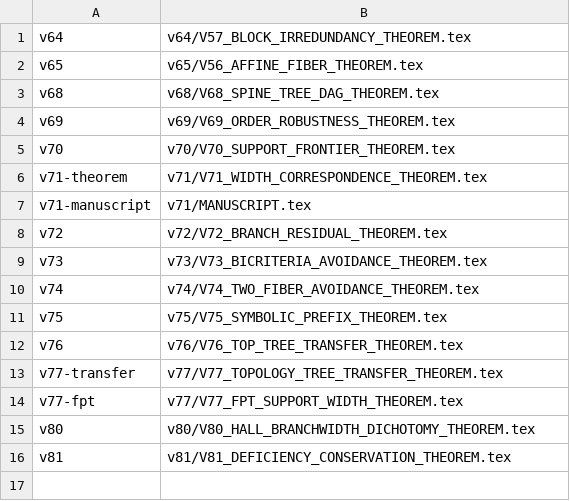
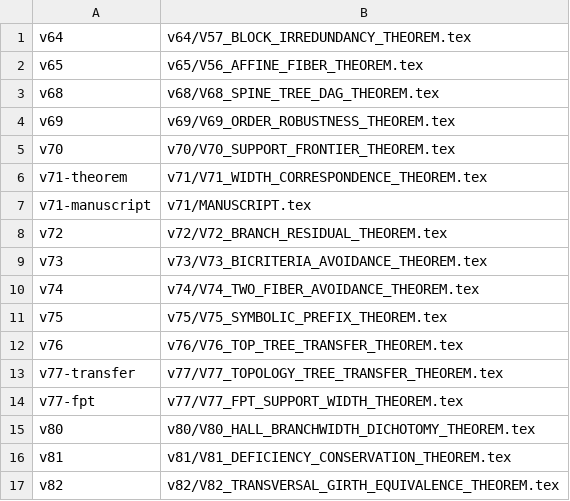
Before and after one commit to suarezrafael/logbook, a TSV file: research/p-vs-np/LATEX_MODULES.tsv, drawn as a sheet; the diff names each change by its address in the sheet, - before the commit and + after, or states it on an @@ line.

Commit message:
Laboratory V82: transversal girth complexity audit
Prove the Hall-neighborhood/transversal-girth equivalence, separate deficiency-one minimizers from the high-deficiency arm, audit general hardness and the degree-two bicircular boundary, and reserve the left-degree-three complexity question for the next focused laboratory.

```diff
--- a/research/p-vs-np/LATEX_MODULES.tsv
+++ b/research/p-vs-np/LATEX_MODULES.tsv
+row 17: v82 | v82/V82_TRANSVERSAL_GIRTH_EQUIVALENCE_THEOREM.tex
```
Also changed, not shown: 11 other files.
